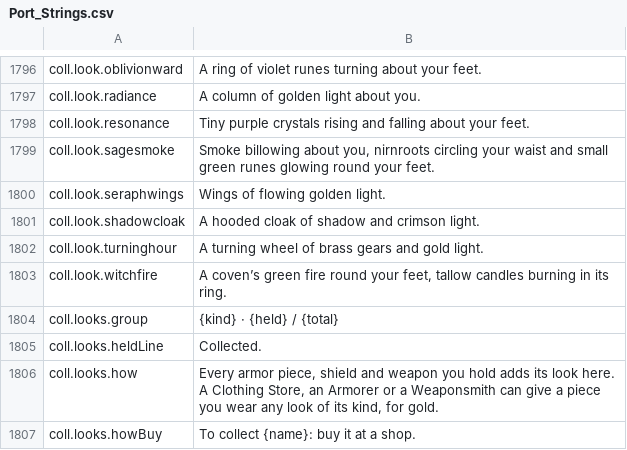
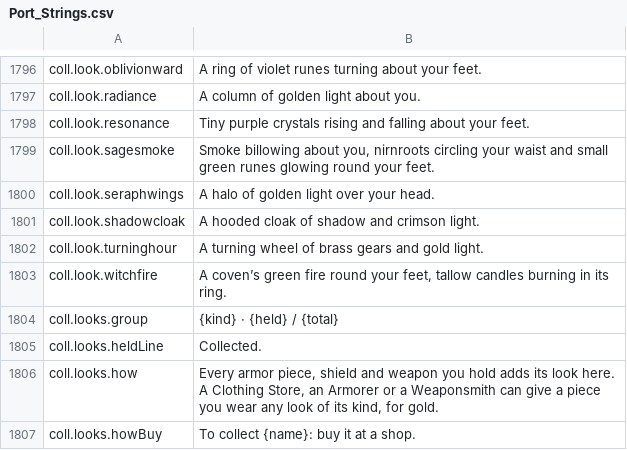
Before and after one commit to Killbow/bunnyfall, a CSV file: locales/en/Port_Strings.csv, drawn as a sheet; only a part is shown, gaps mark what is left out.

```diff
--- a/locales/en/Port_Strings.csv
+++ b/locales/en/Port_Strings.csv
@@ -1799,3 +1799,3 @@ coll.look.resonance,"Tiny purple crystals rising and falling about your feet."
 coll.look.sagesmoke,"Smoke billowing about you, nirnroots circling your waist and small green runes glowing round your feet."
-coll.look.seraphwings,"Wings of flowing golden light."
+coll.look.seraphwings,"A halo of golden light over your head."
 coll.look.shadowcloak,"A hooded cloak of shadow and crimson light."
```
Also changed, not shown: 15 other files.
